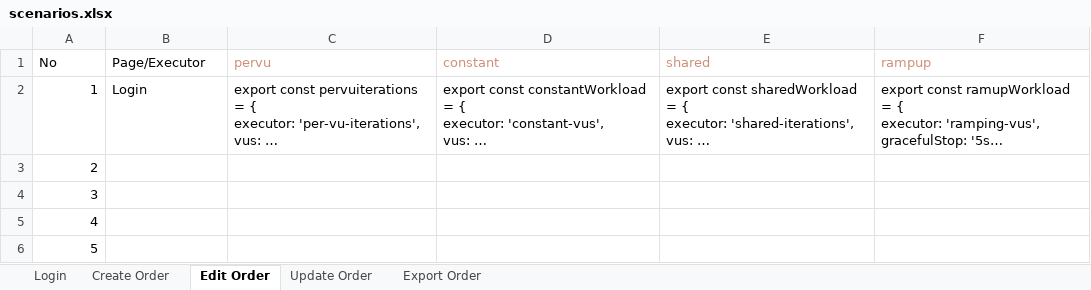
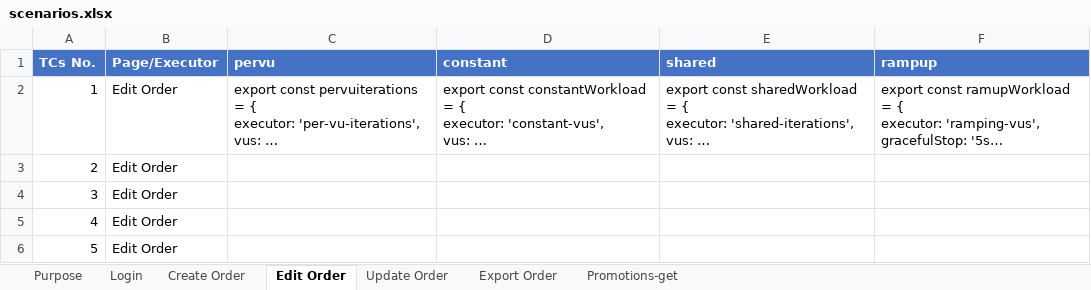
Before and after one commit to petechain23/K6, an Excel workbook: scenarios.xlsx, sheet Edit Order, drawn as a sheet; long unchanged cells end in …; values as stored, in another font and other column widths than the file's, no borders; the diff names each change by its address in the sheet, - before the commit and + after, or states it on an @@ line.

```diff
--- a/scenarios.xlsx (sheet Edit Order)
+++ b/scenarios.xlsx (sheet Edit Order)
+sheet tab: Purpose
+sheet tab: Promotions-get
-A1: No
+A1: TCs No.
@@ A1:F1 fill: none → #4472C4, bold: off → on @@
-A1:B1 text colour: black
+A1:B1 text colour: #FFFFFF
-C1:F1 text colour: #CE9178
+C1:F1 text colour: #FFFFFF
-B2 (Page/Executor): Login
+B2 (Page/Executor): Edit Order
-B3:B6 (Page/Executor): (empty)
+B3:B6 (Page/Executor): Edit Order
```
Also changed, not shown: sheet Create Order, sheet Export Order, sheet Update Order, sheet Login, 47 other files.
